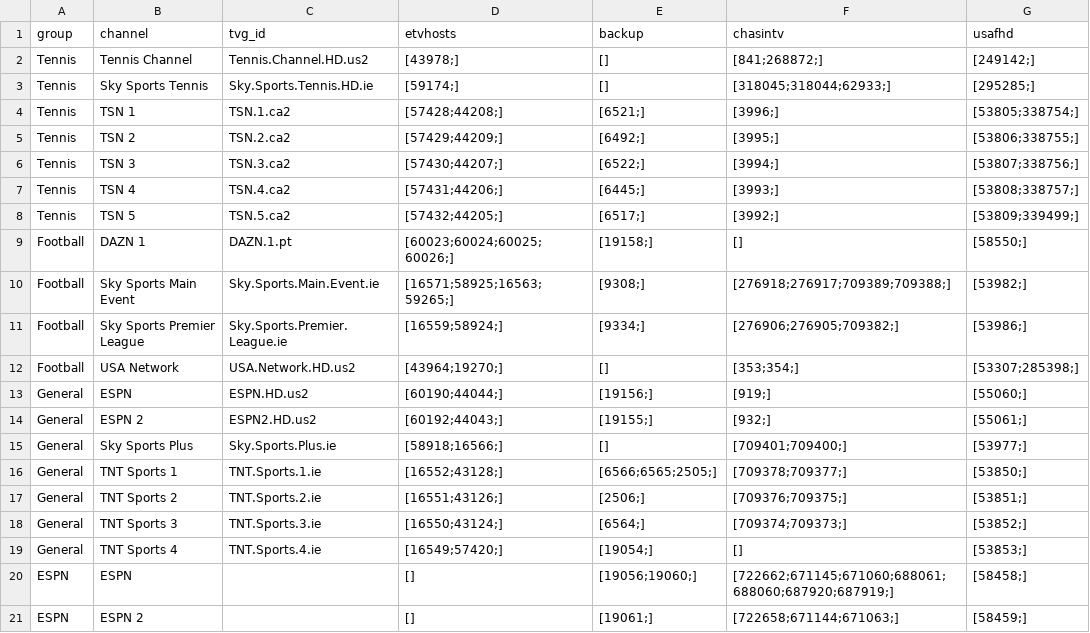
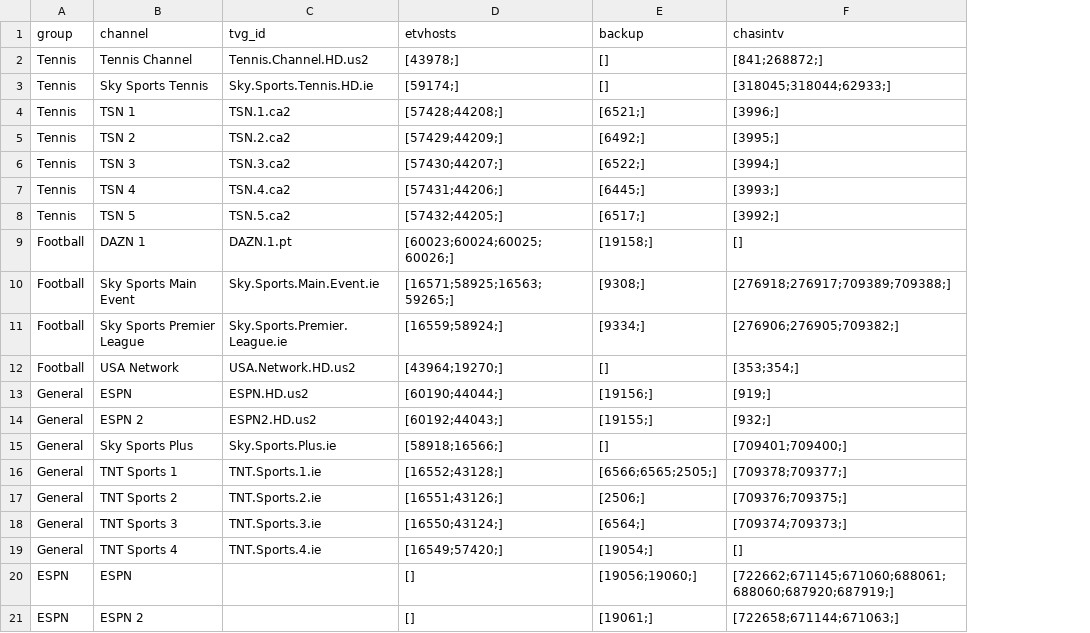
Before and after one commit to lamtung16/HashFunction, a CSV file: channels.csv, drawn as a sheet; the diff names each change by its address in the sheet, - before the commit and + after, or states it on an @@ line.

```diff
--- a/channels.csv
+++ b/channels.csv
-column G (usafhd), rows 2-21: [249142;] | [295285;] | [53805;338754;] | [53806;338755;] | [53807;338756;] | [53808;338757;] | [53809;339499;] | [58550;] | [53982;] | [53986;] | [53307;285398;] | [55060;] | [55061;] | [53977;] | [53850;] | [53851;] | [53852;] | [53853;] | [58458;] | [58459;]
```
Also changed, not shown: sources.csv, 2 other files.
